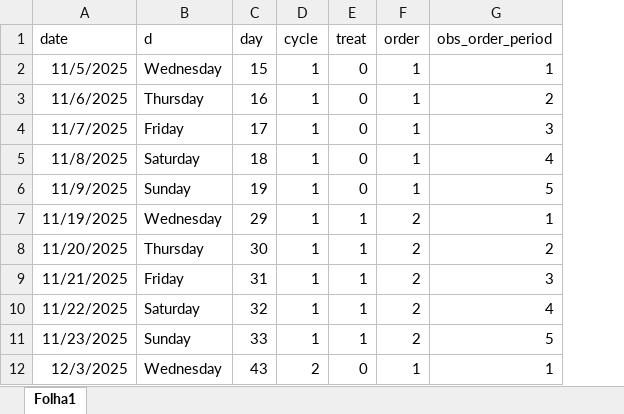
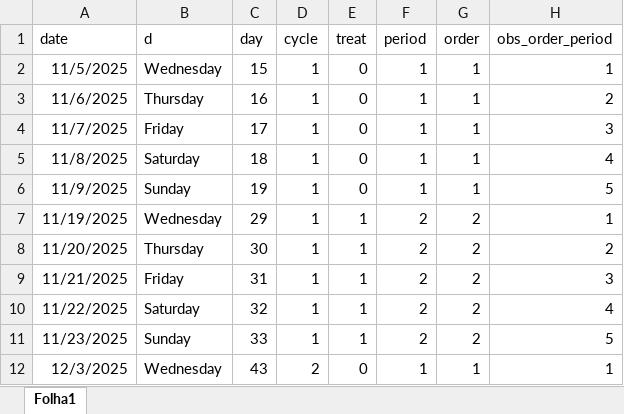
Before and after one commit to jorgemmteixeira/databases, an Excel workbook: n1_lyrica_v2.xlsx, sheet Folha1, drawn as a sheet; only a part is shown; values as stored, in another font and other column widths than the file's, no borders; table styles not drawn; the diff names each change by its address in the sheet, - before the commit and + after, or states it on an @@ line.

Commit message:
Add files via upload

```diff
--- a/n1_lyrica_v2.xlsx (sheet Folha1)
+++ b/n1_lyrica_v2.xlsx (sheet Folha1)
+column F (period), rows 2-12: 1 | 1 | 1 | 1 | 1 | 2 | 2 | 2 | 2 | 2 | 1
```
